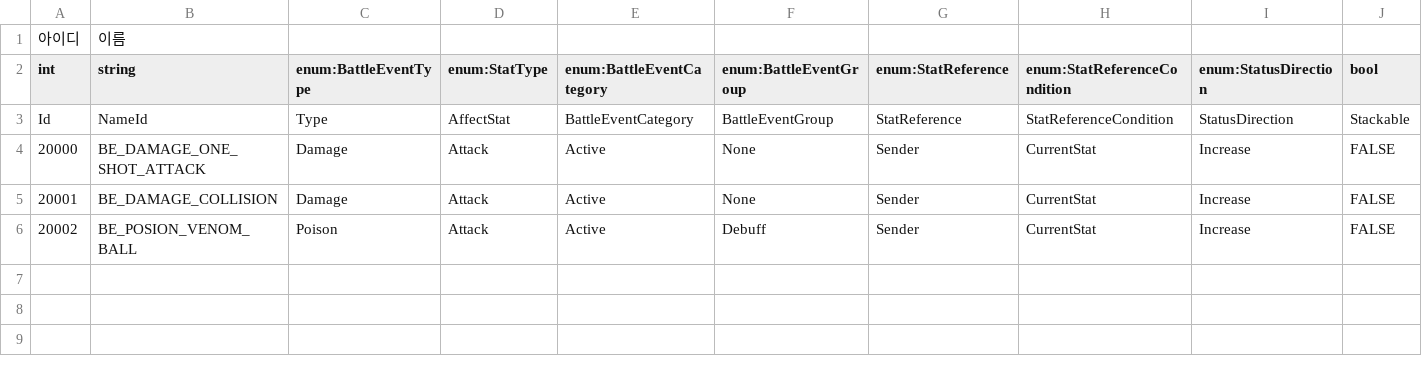
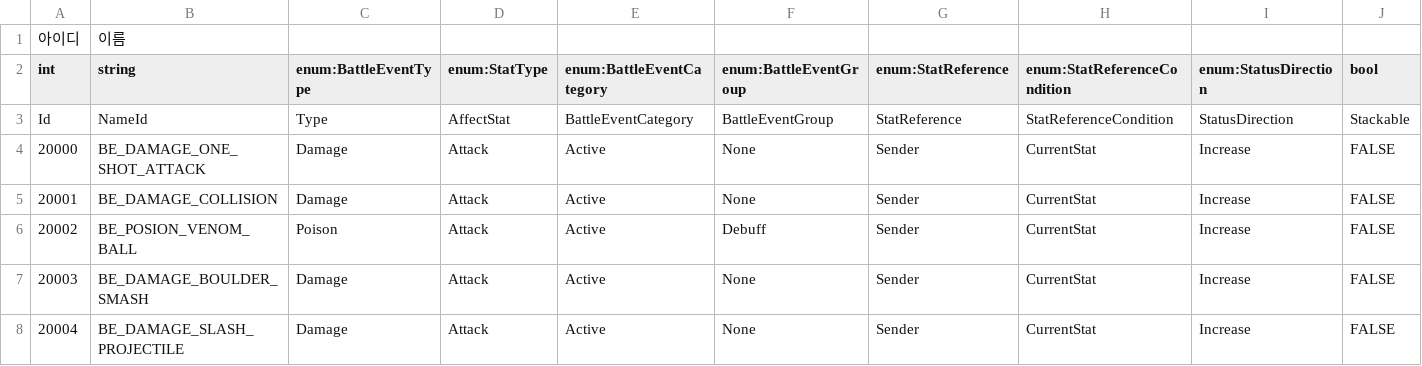
Before and after one commit to hyun9-95/TowerOfInfinity, a CSV file: Assets/Data/Excels/BattleEvent.csv, drawn as a sheet.

Commit message:
BoulderSmash 작업중

```diff
--- a/Assets/Data/Excels/BattleEvent.csv
+++ b/Assets/Data/Excels/BattleEvent.csv
@@ -6 +6,3 @@ Id,NameId,Type,AffectStat,BattleEventCategory,BattleEventGroup,StatReference,Sta
 20002,BE_POSION_VENOM_BALL,Poison,Attack,Active,Debuff,Sender,CurrentStat,Increase,FALSE
+20003,BE_DAMAGE_BOULDER_SMASH,Damage,Attack,Active,None,Sender,CurrentStat,Increase,FALSE
+20004,BE_DAMAGE_SLASH_PROJECTILE,Damage,Attack,Active,None,Sender,CurrentStat,Increase,FALSE
```
Also changed, not shown: Assets/Data/Excels/Ability.csv, Assets/Data/Excels/Character.csv, 45 other files.
